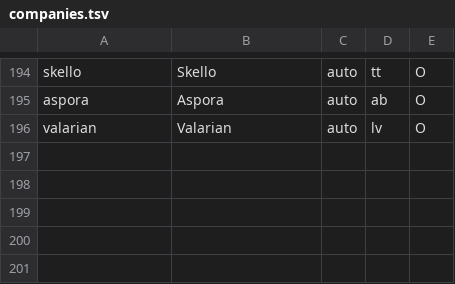
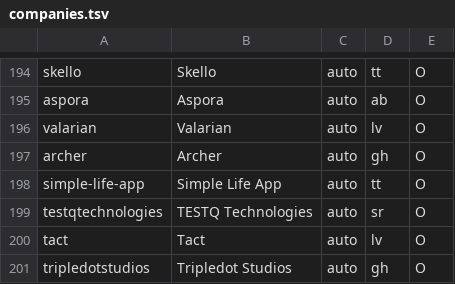
Before and after one commit to katedeys/job-scout, a TSV file: scout/companies.tsv, drawn as a sheet; only a part is shown, gaps mark what is left out; the diff names each change by its address in the sheet, - before the commit and + after, or states it on an @@ line.

```diff
--- a/scout/companies.tsv
+++ b/scout/companies.tsv
+row 197: archer | Archer | auto | gh | O
+row 198: simple-life-app | Simple Life App | auto | tt | O
+row 199: testqtechnologies | TESTQ Technologies | auto | sr | O
+row 200: tact | Tact | auto | lv | O
+row 201: tripledotstudios | Tripledot Studios | auto | gh | O
```
